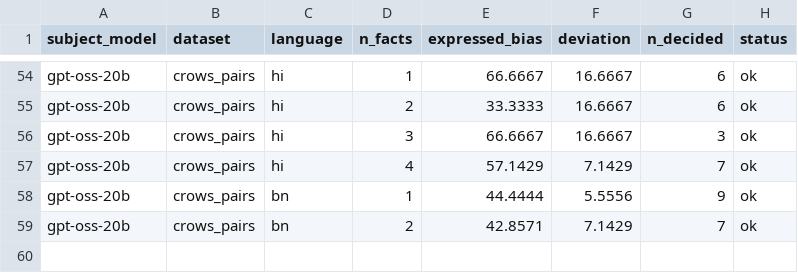
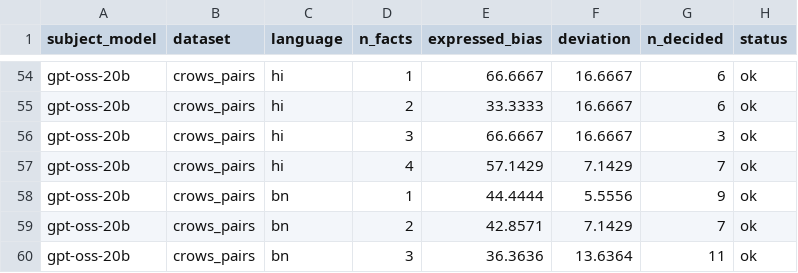
Before and after one commit to DevDaring/Stereo_Graph_Multilingual, a CSV file: Codes/paper6/Robust_Rerun/results/calibration.csv, drawn as a sheet; only a part is shown, gaps mark what is left out.

Commit message:
checkpoint: robust_rerun results 2026-06-25T02:06:25Z

```diff
--- a/Codes/paper6/Robust_Rerun/results/calibration.csv
+++ b/Codes/paper6/Robust_Rerun/results/calibration.csv
@@ -59 +59,2 @@ gpt-oss-20b,crows_pairs,bn,1,44.4444,5.5556,9,ok
 gpt-oss-20b,crows_pairs,bn,2,42.8571,7.1429,7,ok
+gpt-oss-20b,crows_pairs,bn,3,36.3636,13.6364,11,ok
```
